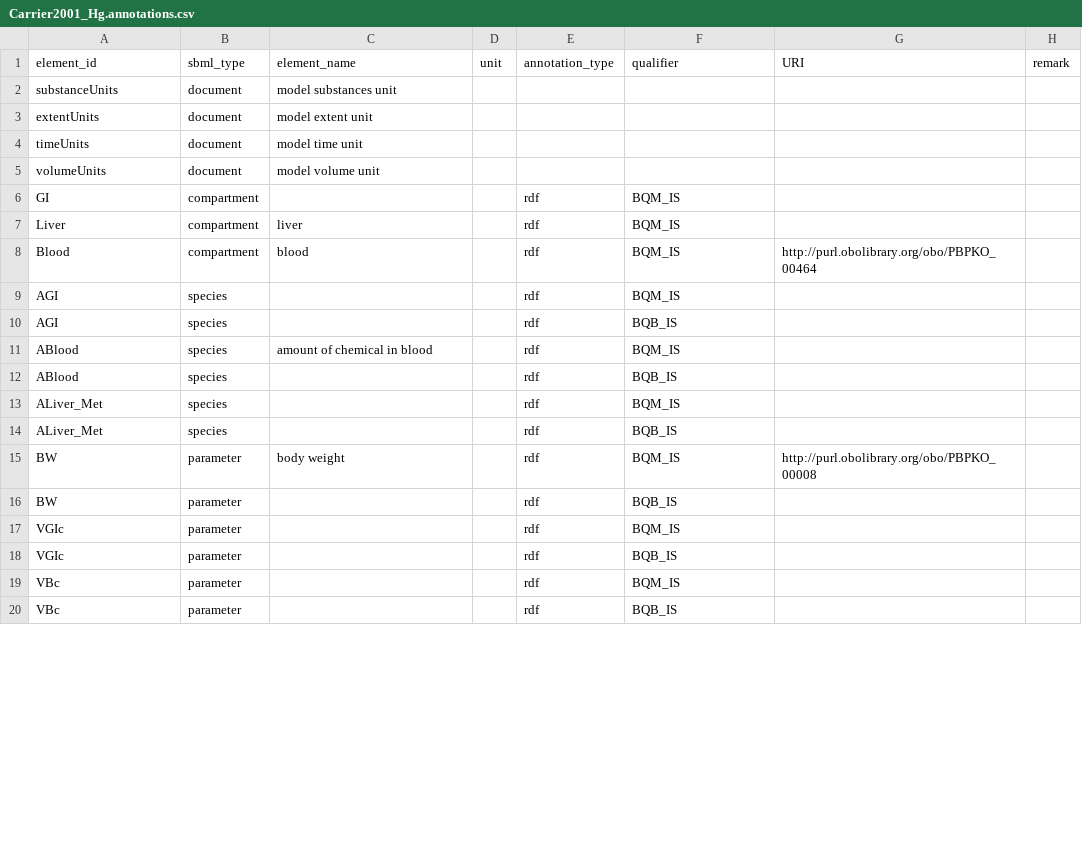
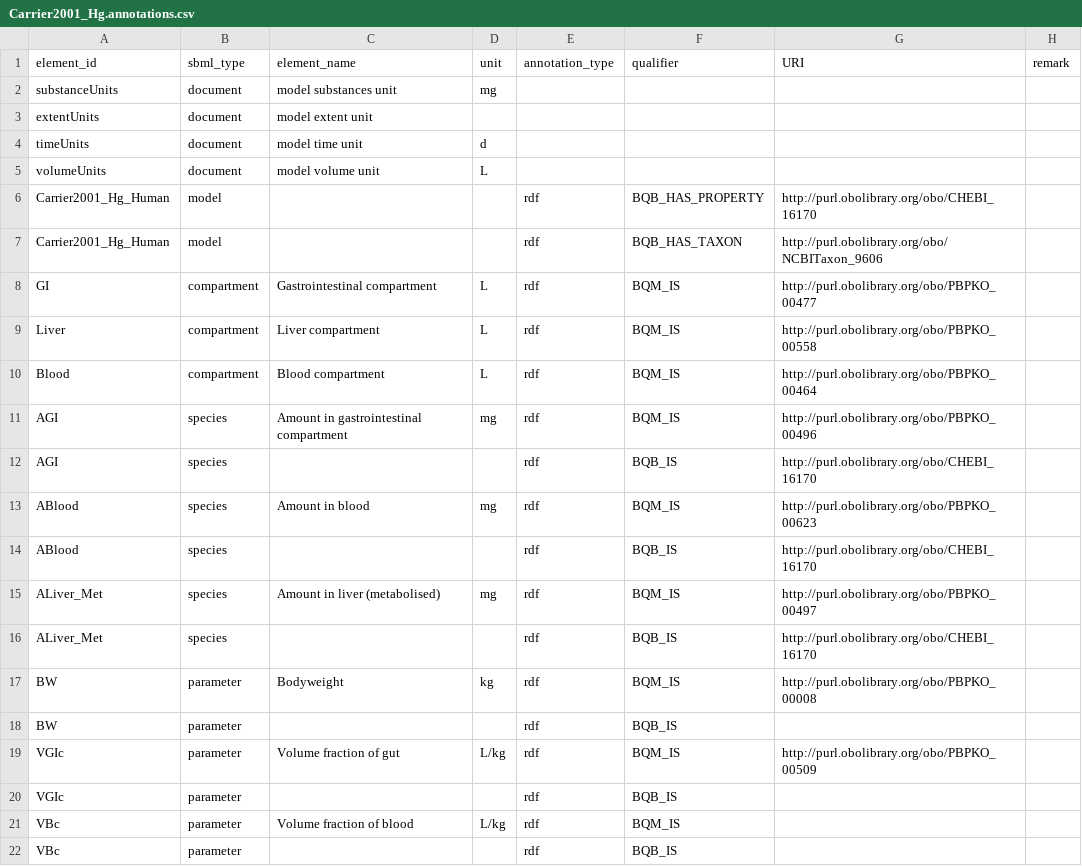
Before and after one commit to fair-pbk/exposure-route-pbk-models, a CSV file: models/oral/Heavy Metals/Carrier_Hg/Carrier2001_Hg.annotations.csv, drawn as a sheet; only a part is shown; the diff covers the shown part only.

```diff
--- a/models/oral/Heavy Metals/Carrier_Hg/Carrier2001_Hg.annotations.csv
+++ b/models/oral/Heavy Metals/Carrier_Hg/Carrier2001_Hg.annotations.csv
@@ -1,20 +1,22 @@
 element_id,sbml_type,element_name,unit,annotation_type,qualifier,URI,remark
-substanceUnits,document,model substances unit,,,,,
+substanceUnits,document,model substances unit,mg,,,,
 extentUnits,document,model extent unit,,,,,
-timeUnits,document,model time unit,,,,,
-volumeUnits,document,model volume unit,,,,,
-GI,compartment,,,rdf,BQM_IS,,
-Liver,compartment,liver,,rdf,BQM_IS,,
-Blood,compartment,blood,,rdf,BQM_IS,http://purl.obolibrary.org/obo/PBPKO_00464,
-AGI,species,,,rdf,BQM_IS,,
-AGI,species,,,rdf,BQB_IS,,
-ABlood,species,amount of chemical in blood,,rdf,BQM_IS,,
-ABlood,species,,,rdf,BQB_IS,,
-ALiver_Met,species,,,rdf,BQM_IS,,
-ALiver_Met,species,,,rdf,BQB_IS,,
-BW,parameter,body weight,,rdf,BQM_IS,http://purl.obolibrary.org/obo/PBPKO_00008,
+timeUnits,document,model time unit,d,,,,
+volumeUnits,document,model volume unit,L,,,,
+Carrier2001_Hg_Human,model,,,rdf,BQB_HAS_PROPERTY,http://purl.obolibrary.org/obo/CHEBI_16170,
+Carrier2001_Hg_Human,model,,,rdf,BQB_HAS_TAXON,http://purl.obolibrary.org/obo/NCBITaxon_9606,
+GI,compartment,Gastrointestinal compartment,L,rdf,BQM_IS,http://purl.obolibrary.org/obo/PBPKO_00477,
+Liver,compartment,Liver compartment,L,rdf,BQM_IS,http://purl.obolibrary.org/obo/PBPKO_00558,
+Blood,compartment,Blood compartment,L,rdf,BQM_IS,http://purl.obolibrary.org/obo/PBPKO_00464,
+AGI,species,Amount in gastrointestinal compartment,mg,rdf,BQM_IS,http://purl.obolibrary.org/obo/PBPKO_00496,
+AGI,species,,,rdf,BQB_IS,http://purl.obolibrary.org/obo/CHEBI_16170,
+ABlood,species,Amount in blood,mg,rdf,BQM_IS,http://purl.obolibrary.org/obo/PBPKO_00623,
+ABlood,species,,,rdf,BQB_IS,http://purl.obolibrary.org/obo/CHEBI_16170,
+ALiver_Met,species,Amount in liver (metabolised),mg,rdf,BQM_IS,http://purl.obolibrary.org/obo/PBPKO_00497,
+ALiver_Met,species,,,rdf,BQB_IS,http://purl.obolibrary.org/obo/CHEBI_16170,
+BW,parameter,Bodyweight,kg,rdf,BQM_IS,http://purl.obolibrary.org/obo/PBPKO_00008,
 BW,parameter,,,rdf,BQB_IS,,
-VGIc,parameter,,,rdf,BQM_IS,,
+VGIc,parameter,Volume fraction of gut,L/kg,rdf,BQM_IS,http://purl.obolibrary.org/obo/PBPKO_00509,
 VGIc,parameter,,,rdf,BQB_IS,,
-VBc,parameter,,,rdf,BQM_IS,,
+VBc,parameter,Volume fraction of blood,L/kg,rdf,BQM_IS,,
 VBc,parameter,,,rdf,BQB_IS,,
```
Also changed, not shown: 27 edited cells elsewhere in this file, models/oral/Heavy Metals/Bechaux_Cd/BechauxCd_Male.annotations.csv, models/oral/Heavy Metals/Kjellstrom_Cd/KjellstromCd.annotations.csv, 32 other files.
